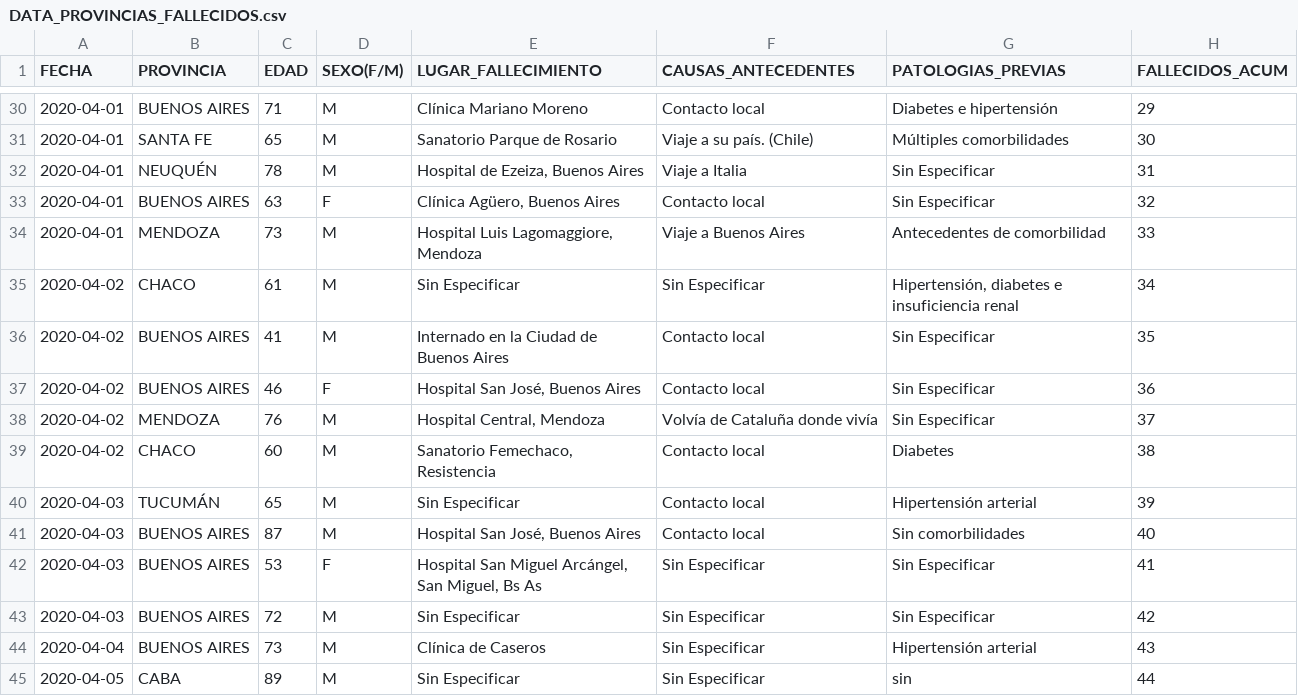
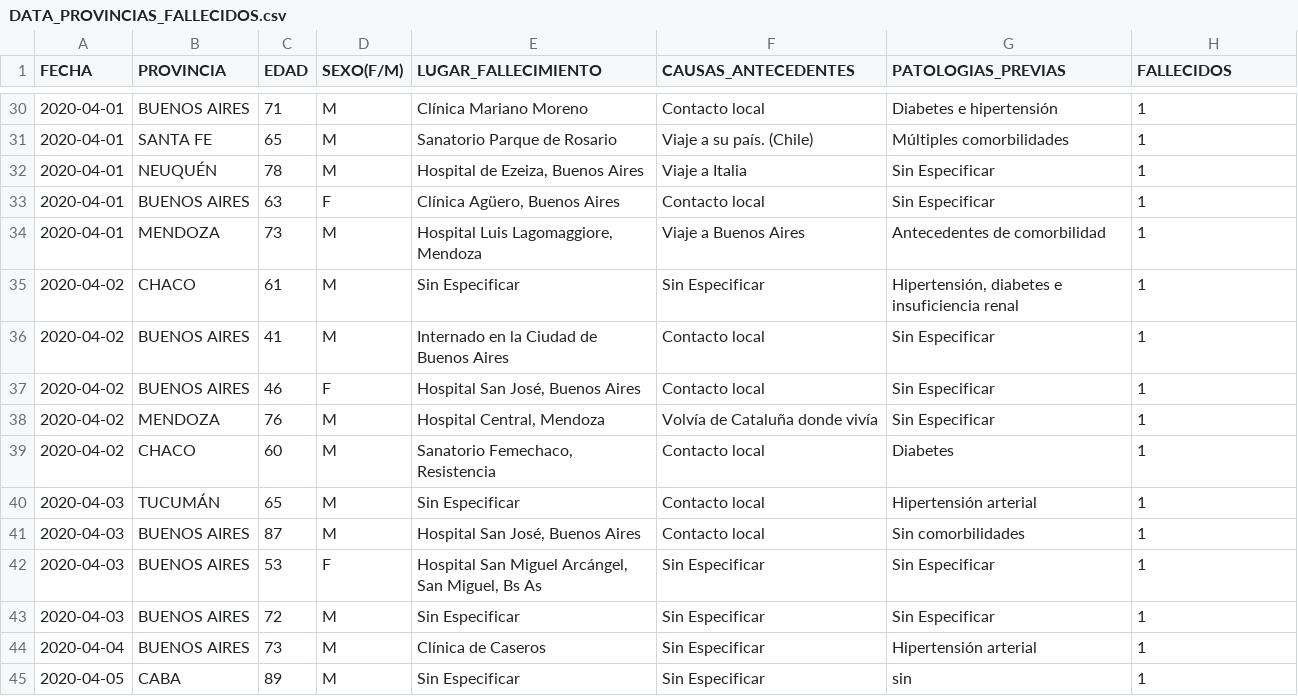
Before and after one commit to JIBarrionuevoGaltier/COVID-19-ARG, a CSV file: DATA_PROVINCIAS_FALLECIDOS.csv, drawn as a sheet; only a part is shown, gaps mark what is left out; the diff covers the shown part only.

```diff
--- a/DATA_PROVINCIAS_FALLECIDOS.csv
+++ b/DATA_PROVINCIAS_FALLECIDOS.csv
@@ -1 +1 @@
-FECHA;PROVINCIA;EDAD;SEXO(F/M);LUGAR_FALLECIMIENTO;CAUSAS_ANTECEDENTES;PATOLOGIAS_PREVIAS;FALLECIDOS_ACUM
+FECHA;PROVINCIA;EDAD;SEXO(F/M);LUGAR_FALLECIMIENTO;CAUSAS_ANTECEDENTES;PATOLOGIAS_PREVIAS;FALLECIDOS
@@ -30,16 +30,16 @@
-2020-04-01;BUENOS AIRES;71;M;Clínica Mariano Moreno;Contacto local;Diabetes e hipertensión;29
-2020-04-01;SANTA FE;65;M;Sanatorio Parque de Rosario;Viaje a su país. (Chile);Múltiples comorbilidades;30
-2020-04-01;NEUQUÉN;78;M;Hospital de Ezeiza, Buenos Aires;Viaje a Italia;Sin Especificar;31
-2020-04-01;BUENOS AIRES;63;F;Clínica Agüero, Buenos Aires;Contacto local;Sin Especificar;32
-2020-04-01;MENDOZA;73;M;Hospital Luis Lagomaggiore, Mendoza;Viaje a Buenos Aires;Antecedentes de comorbilidad;33
-2020-04-02;CHACO;61;M;Sin Especificar;Sin Especificar;Hipertensión, diabetes e insuficiencia renal;34
-2020-04-02;BUENOS AIRES;41;M;Internado en la Ciudad de Buenos Aires;Contacto local;Sin Especificar;35
-2020-04-02;BUENOS AIRES;46;F;Hospital San José, Buenos Aires;Contacto local;Sin Especificar;36
-2020-04-02;MENDOZA;76;M;Hospital Central, Mendoza;Volvía de Cataluña donde vivía;Sin Especificar;37
-2020-04-02;CHACO;60;M;Sanatorio Femechaco, Resistencia;Contacto local;Diabetes;38
-2020-04-03;TUCUMÁN;65;M;Sin Especificar;Contacto local;Hipertensión arterial;39
-2020-04-03;BUENOS AIRES;87;M;Hospital San José, Buenos Aires;Contacto local;Sin comorbilidades;40
-2020-04-03;BUENOS AIRES;53;F;Hospital San Miguel Arcángel, San Miguel, Bs As;Sin Especificar;Sin Especificar;41
-2020-04-03;BUENOS AIRES;72;M;Sin Especificar;Sin Especificar;Sin Especificar;42
-2020-04-04;BUENOS AIRES;73;M;Clínica de Caseros;Sin Especificar;Hipertensión arterial;43
-2020-04-05;CABA;89;M;Sin Especificar;Sin Especificar;sin;44
+2020-04-01;BUENOS AIRES;71;M;Clínica Mariano Moreno;Contacto local;Diabetes e hipertensión;1
+2020-04-01;SANTA FE;65;M;Sanatorio Parque de Rosario;Viaje a su país. (Chile);Múltiples comorbilidades;1
+2020-04-01;NEUQUÉN;78;M;Hospital de Ezeiza, Buenos Aires;Viaje a Italia;Sin Especificar;1
+2020-04-01;BUENOS AIRES;63;F;Clínica Agüero, Buenos Aires;Contacto local;Sin Especificar;1
+2020-04-01;MENDOZA;73;M;Hospital Luis Lagomaggiore, Mendoza;Viaje a Buenos Aires;Antecedentes de comorbilidad;1
+2020-04-02;CHACO;61;M;Sin Especificar;Sin Especificar;Hipertensión, diabetes e insuficiencia renal;1
+2020-04-02;BUENOS AIRES;41;M;Internado en la Ciudad de Buenos Aires;Contacto local;Sin Especificar;1
+2020-04-02;BUENOS AIRES;46;F;Hospital San José, Buenos Aires;Contacto local;Sin Especificar;1
+2020-04-02;MENDOZA;76;M;Hospital Central, Mendoza;Volvía de Cataluña donde vivía;Sin Especificar;1
+2020-04-02;CHACO;60;M;Sanatorio Femechaco, Resistencia;Contacto local;Diabetes;1
+2020-04-03;TUCUMÁN;65;M;Sin Especificar;Contacto local;Hipertensión arterial;1
+2020-04-03;BUENOS AIRES;87;M;Hospital San José, Buenos Aires;Contacto local;Sin comorbilidades;1
+2020-04-03;BUENOS AIRES;53;F;Hospital San Miguel Arcángel, San Miguel, Bs As;Sin Especificar;Sin Especificar;1
+2020-04-03;BUENOS AIRES;72;M;Sin Especificar;Sin Especificar;Sin Especificar;1
+2020-04-04;BUENOS AIRES;73;M;Clínica de Caseros;Sin Especificar;Hipertensión arterial;1
+2020-04-05;CABA;89;M;Sin Especificar;Sin Especificar;sin;1
```
Also changed, not shown: 27 edited cells elsewhere in this file.
